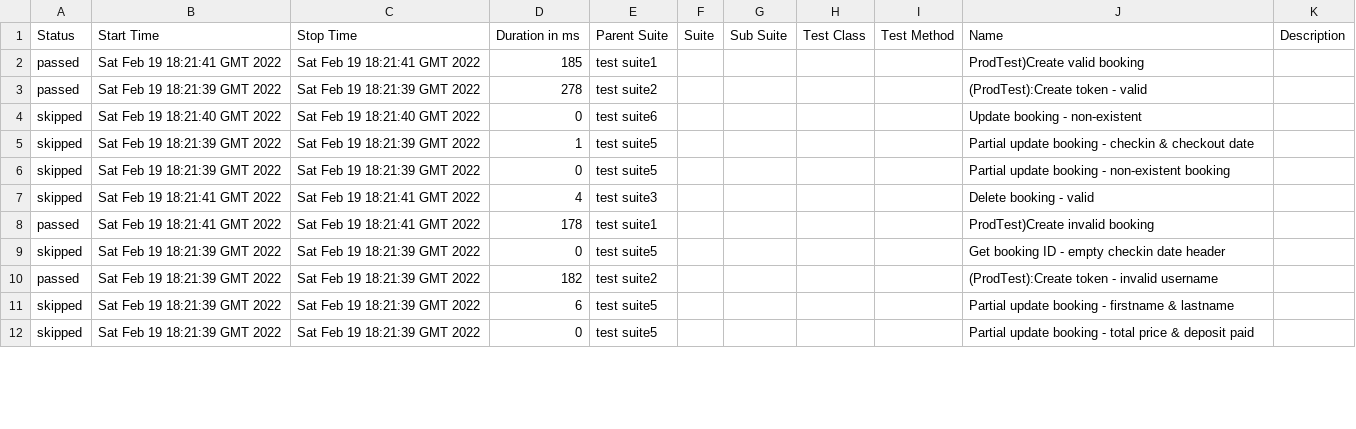
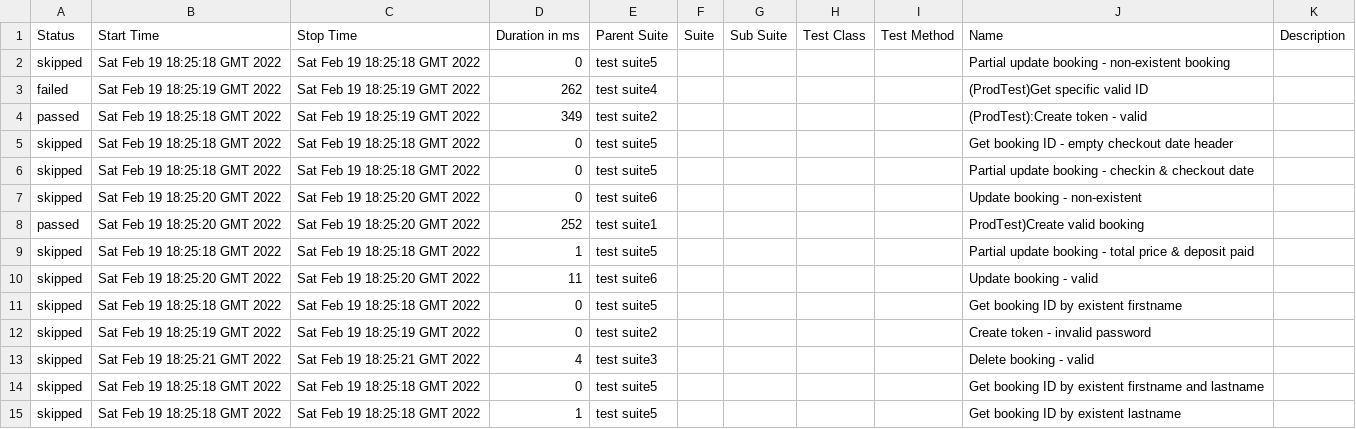
Before and after one commit to vikasg52/api-automation-pactumjs-jest-by-vikasgarg, a CSV file: data/suites.csv, drawn as a sheet; only a part is shown; the diff covers the shown part only.

```diff
--- a/data/suites.csv
+++ b/data/suites.csv
@@ -1,12 +1,15 @@
 "Status","Start Time","Stop Time","Duration in ms","Parent Suite","Suite","Sub Suite","Test Class","Test Method","Name","Description"
-"passed","Sat Feb 19 18:21:41 GMT 2022","Sat Feb 19 18:21:41 GMT 2022","185","test  suite1","","","","","ProdTest)Create valid booking",""
-"passed","Sat Feb 19 18:21:39 GMT 2022","Sat Feb 19 18:21:39 GMT 2022","278","test  suite2","","","","","(ProdTest):Create token - valid",""
-"skipped","Sat Feb 19 18:21:40 GMT 2022","Sat Feb 19 18:21:40 GMT 2022","0","test  suite6","","","","","Update booking - non-existent",""
-"skipped","Sat Feb 19 18:21:39 GMT 2022","Sat Feb 19 18:21:39 GMT 2022","1","test  suite5","","","","","Partial update booking - checkin & checkout date",""
-"skipped","Sat Feb 19 18:21:39 GMT 2022","Sat Feb 19 18:21:39 GMT 2022","0","test  suite5","","","","","Partial update booking - non-existent booking",""
-"skipped","Sat Feb 19 18:21:41 GMT 2022","Sat Feb 19 18:21:41 GMT 2022","4","test  suite3","","","","","Delete booking - valid",""
-"passed","Sat Feb 19 18:21:41 GMT 2022","Sat Feb 19 18:21:41 GMT 2022","178","test  suite1","","","","","ProdTest)Create invalid booking",""
-"skipped","Sat Feb 19 18:21:39 GMT 2022","Sat Feb 19 18:21:39 GMT 2022","0","test  suite5","","","","","Get booking ID - empty checkin date header",""
-"passed","Sat Feb 19 18:21:39 GMT 2022","Sat Feb 19 18:21:39 GMT 2022","182","test  suite2","","","","","(ProdTest):Create token - invalid username",""
-"skipped","Sat Feb 19 18:21:39 GMT 2022","Sat Feb 19 18:21:39 GMT 2022","6","test  suite5","","","","","Partial update booking - firstname & lastname",""
-"skipped","Sat Feb 19 18:21:39 GMT 2022","Sat Feb 19 18:21:39 GMT 2022","0","test  suite5","","","","","Partial update booking - total price & deposit paid",""
+"skipped","Sat Feb 19 18:25:18 GMT 2022","Sat Feb 19 18:25:18 GMT 2022","0","test  suite5","","","","","Partial update booking - non-existent booking",""
+"failed","Sat Feb 19 18:25:19 GMT 2022","Sat Feb 19 18:25:19 GMT 2022","262","test  suite4","","","","","(ProdTest)Get specific valid ID",""
+"passed","Sat Feb 19 18:25:18 GMT 2022","Sat Feb 19 18:25:19 GMT 2022","349","test  suite2","","","","","(ProdTest):Create token - valid",""
+"skipped","Sat Feb 19 18:25:18 GMT 2022","Sat Feb 19 18:25:18 GMT 2022","0","test  suite5","","","","","Get booking ID - empty checkout date header",""
+"skipped","Sat Feb 19 18:25:18 GMT 2022","Sat Feb 19 18:25:18 GMT 2022","0","test  suite5","","","","","Partial update booking - checkin & checkout date",""
+"skipped","Sat Feb 19 18:25:20 GMT 2022","Sat Feb 19 18:25:20 GMT 2022","0","test  suite6","","","","","Update booking - non-existent",""
+"passed","Sat Feb 19 18:25:20 GMT 2022","Sat Feb 19 18:25:20 GMT 2022","252","test  suite1","","","","","ProdTest)Create valid booking",""
+"skipped","Sat Feb 19 18:25:18 GMT 2022","Sat Feb 19 18:25:18 GMT 2022","1","test  suite5","","","","","Partial update booking - total price & deposit paid",""
+"skipped","Sat Feb 19 18:25:20 GMT 2022","Sat Feb 19 18:25:20 GMT 2022","11","test  suite6","","","","","Update booking - valid",""
+"skipped","Sat Feb 19 18:25:18 GMT 2022","Sat Feb 19 18:25:18 GMT 2022","0","test  suite5","","","","","Get booking ID by existent firstname",""
+"skipped","Sat Feb 19 18:25:19 GMT 2022","Sat Feb 19 18:25:19 GMT 2022","0","test  suite2","","","","","Create token - invalid password",""
+"skipped","Sat Feb 19 18:25:21 GMT 2022","Sat Feb 19 18:25:21 GMT 2022","4","test  suite3","","","","","Delete booking - valid",""
+"skipped","Sat Feb 19 18:25:18 GMT 2022","Sat Feb 19 18:25:18 GMT 2022","0","test  suite5","","","","","Get booking ID by existent firstname and lastname",""
+"skipped","Sat Feb 19 18:25:18 GMT 2022","Sat Feb 19 18:25:18 GMT 2022","1","test  suite5","","","","","Get booking ID by existent lastname",""
```
Also changed, not shown: 3 added rows, 6 removed rows and 21 edited cells elsewhere in this file, 44 other files.
